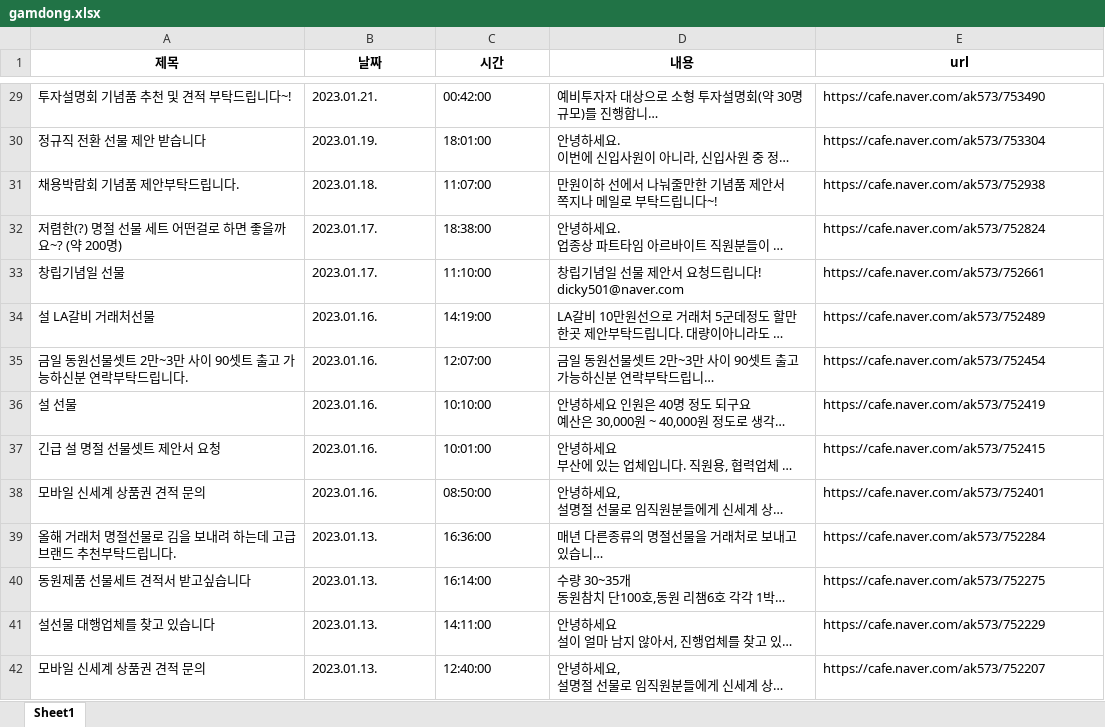
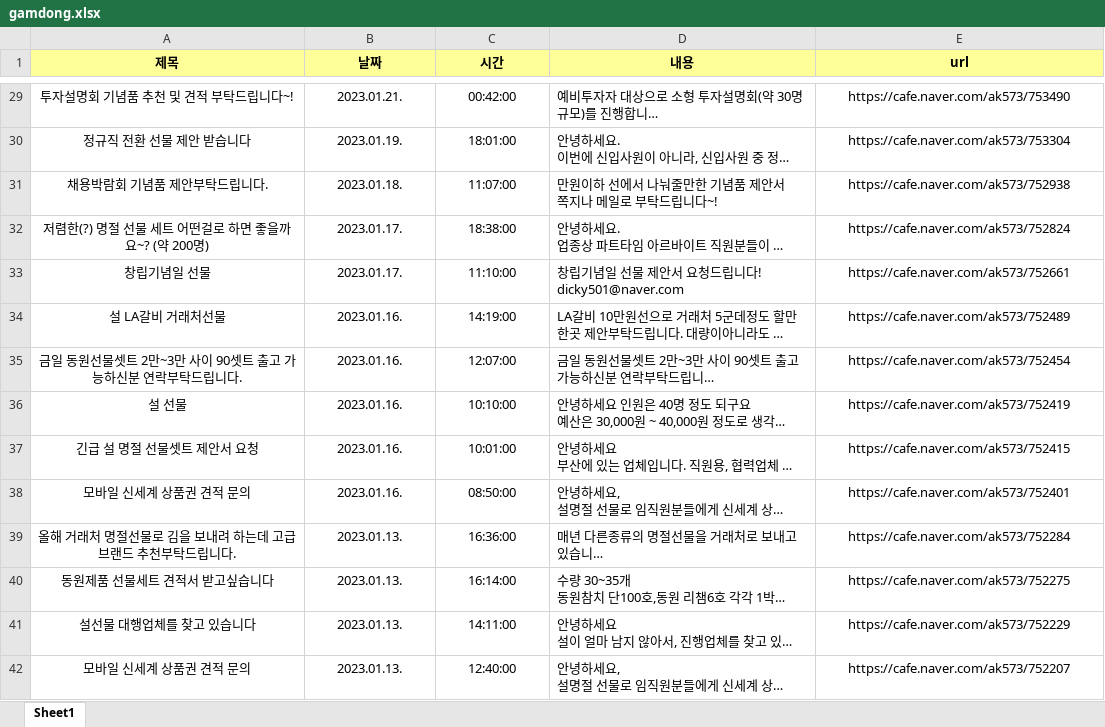
Before and after one commit to yelo-o/cafe_crawling, an Excel workbook: gamdong.xlsx, sheet Sheet1, drawn as a sheet; only a part is shown, gaps mark what is left out; long unchanged cells end in …; values as stored, in another font and other column widths than the file's, no borders; the diff covers the shown part only; the diff names each change by its address in the sheet, - before the commit and + after, or states it on an @@ line.

```diff
--- a/gamdong.xlsx (sheet Sheet1)
+++ b/gamdong.xlsx (sheet Sheet1)
-A1:E1 fill: none
+A1:E1 fill: #FFFF99
-A29:C42 alignment: left
+A29:C42 alignment: center
-E29:E42 alignment: left
+E29:E42 alignment: center
```
Also changed, not shown: 32 added rows and cell formats elsewhere in this sheet, 5 other files.
